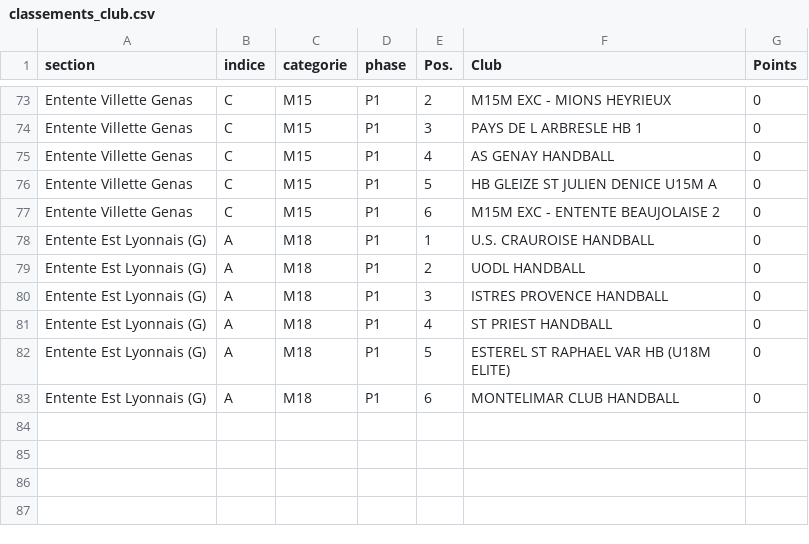
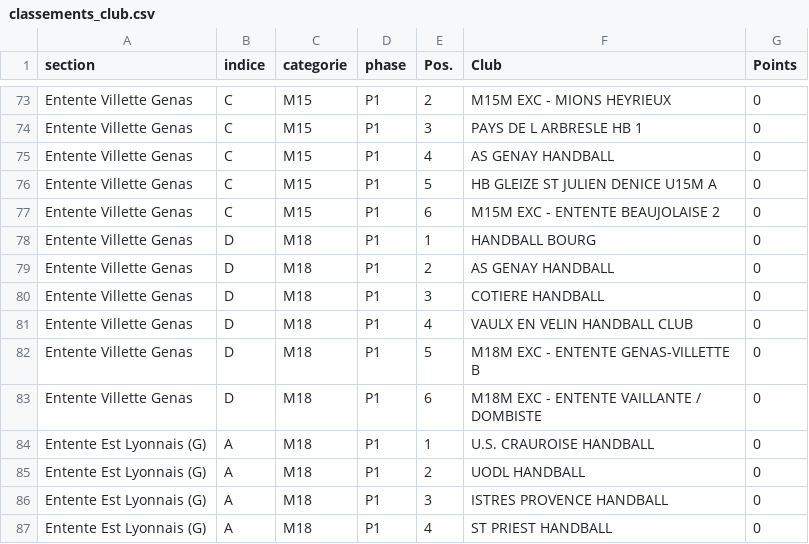
Before and after one commit to sportingvillette-beep/sv-planning-entrainements, a CSV file: data/classements_club.csv, drawn as a sheet; only a part is shown, gaps mark what is left out; the shorter side is filled out with more unchanged rows; the diff names each change by its address in the sheet, - before the commit and + after, or states it on an @@ line.

```diff
--- a/data/classements_club.csv
+++ b/data/classements_club.csv
+row 78: Entente Villette Genas | D | M18 | P1 | 1 | HANDBALL BOURG | 0
+row 79: Entente Villette Genas | D | M18 | P1 | 2 | AS GENAY HANDBALL | 0
+row 80: Entente Villette Genas | D | M18 | P1 | 3 | COTIERE HANDBALL | 0
+row 81: Entente Villette Genas | D | M18 | P1 | 4 | VAULX EN VELIN HANDBALL CLUB | 0
+row 82: Entente Villette Genas | D | M18 | P1 | 5 | M18M EXC - ENTENTE GENAS-VILLETTE B | 0
+row 83: Entente Villette Genas | D | M18 | P1 | 6 | M18M EXC - ENTENTE VAILLANTE / DOMBISTE | 0
```
Also changed, not shown: 1 other file.
